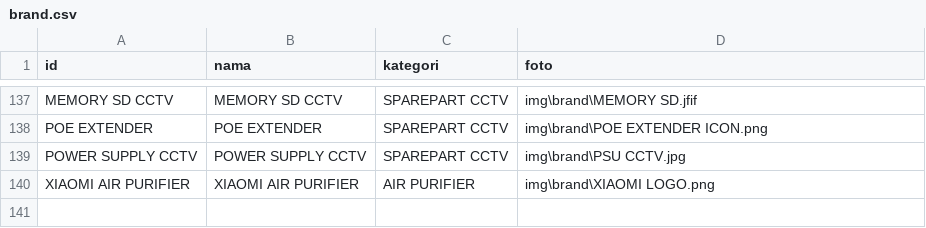
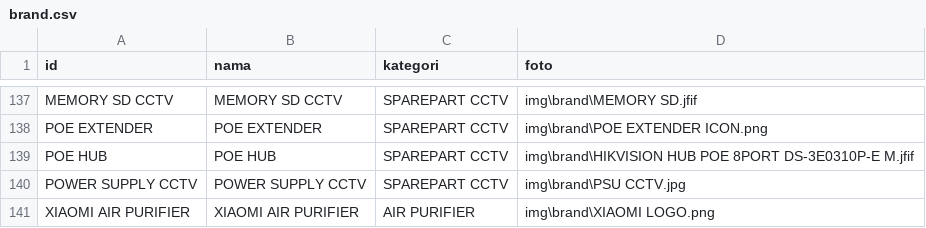
Before and after one commit to singkawangfendycctv-boop/SINGKAWANG-FENDY-CCTV, a CSV file: brand.csv, drawn as a sheet; only a part is shown, gaps mark what is left out.

```diff
--- a/brand.csv
+++ b/brand.csv
@@ -138,2 +138,3 @@ MEMORY SD CCTV,MEMORY SD CCTV,SPAREPART CCTV,img\brand\MEMORY SD.jfif
 POE EXTENDER,POE EXTENDER,SPAREPART CCTV,img\brand\POE EXTENDER ICON.png
+POE HUB,POE HUB,SPAREPART CCTV,img\brand\HIKVISION HUB POE 8PORT DS-3E0310P-E M.jfif
 POWER SUPPLY CCTV,POWER SUPPLY CCTV,SPAREPART CCTV,img\brand\PSU CCTV.jpg
```
Also changed, not shown: produk.csv.
